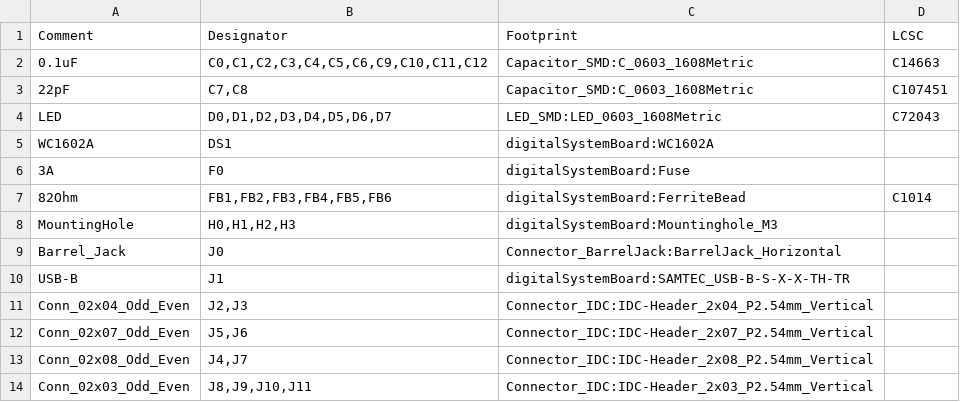
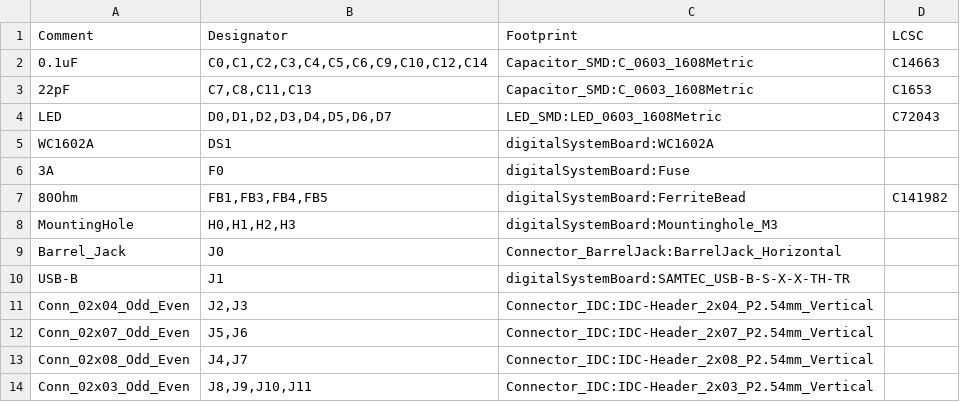
Before and after one commit to thanhtuan2503/digitalSystemBoard, a CSV file: JLCPCB/dsBoard_BOM.csv (was JLCPCB/digitalSystemBoard.csv), drawn as a sheet; only a part is shown; the diff covers the shown part only.

```diff
--- a/JLCPCB/digitalSystemBoard.csv
+++ b/JLCPCB/dsBoard_BOM.csv
@@ -1,4 +1,4 @@
 Comment,Designator,Footprint,LCSC
-0.1uF,"C0,C1,C2,C3,C4,C5,C6,C9,C10,C11,C12",Capacitor_SMD:C_0603_1608Metric,C14663
-22pF,"C7,C8",Capacitor_SMD:C_0603_1608Metric,C107451
+0.1uF,"C0,C1,C2,C3,C4,C5,C6,C9,C10,C12,C14",Capacitor_SMD:C_0603_1608Metric,C14663
+22pF,"C7,C8,C11,C13",Capacitor_SMD:C_0603_1608Metric,C1653
 LED,"D0,D1,D2,D3,D4,D5,D6,D7",LED_SMD:LED_0603_1608Metric,C72043
@@ -6,3 +6,3 @@ WC1602A,DS1,digitalSystemBoard:WC1602A,
 3A,F0,digitalSystemBoard:Fuse,
-82Ohm,"FB1,FB2,FB3,FB4,FB5,FB6",digitalSystemBoard:FerriteBead,C1014
+80Ohm,"FB1,FB3,FB4,FB5",digitalSystemBoard:FerriteBead,C141982
 MountingHole,"H0,H1,H2,H3",digitalSystemBoard:Mountinghole_M3,
```
Also changed, not shown: 4 added rows, 2 removed rows and 13 edited cells elsewhere in this file, 7 other files.
